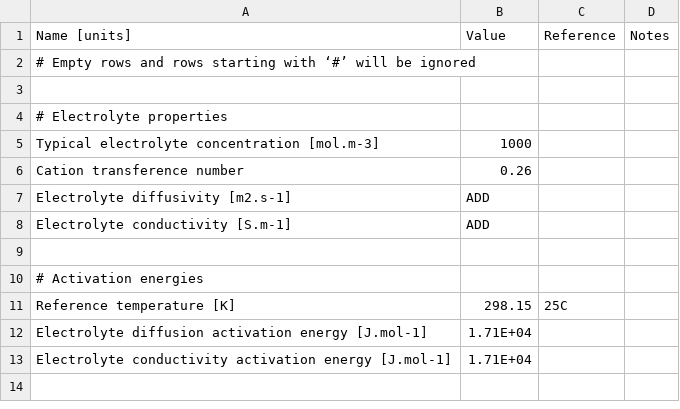
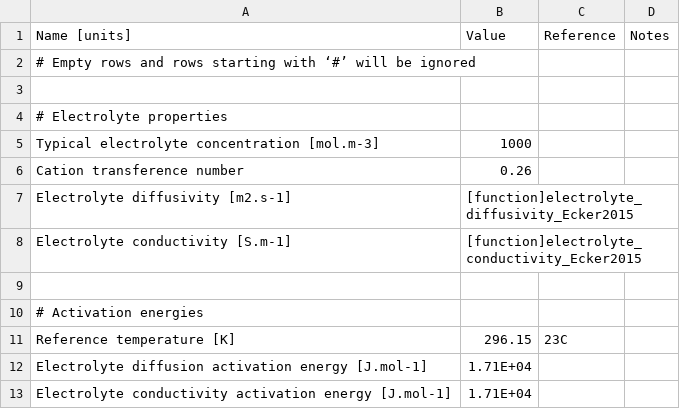
Before and after one commit to tlestang/PyBaMM, a CSV file: input/parameters/lithium-ion/electrolytes/lipf6_Ecker2015/parameters.csv, drawn as a sheet.

Commit message:
#729 added electrolyte diffusivity

```diff
--- a/input/parameters/lithium-ion/electrolytes/lipf6_Ecker2015/parameters.csv
+++ b/input/parameters/lithium-ion/electrolytes/lipf6_Ecker2015/parameters.csv
@@ -6,7 +6,7 @@ Typical electrolyte concentration [mol.m-3],1000,,
 Cation transference number,0.26,,
-Electrolyte diffusivity [m2.s-1],ADD,,
-Electrolyte conductivity [S.m-1],ADD,,
+Electrolyte diffusivity [m2.s-1],[function]electrolyte_diffusivity_Ecker2015,,
+Electrolyte conductivity [S.m-1],[function]electrolyte_conductivity_Ecker2015,,
 ,,,
 # Activation energies,,,
-Reference temperature [K],298.15,25C,
+Reference temperature [K],296.15,23C,
 Electrolyte diffusion activation energy [J.mol-1],1.71E+04,,
```
Also changed, not shown: 2 other files.
